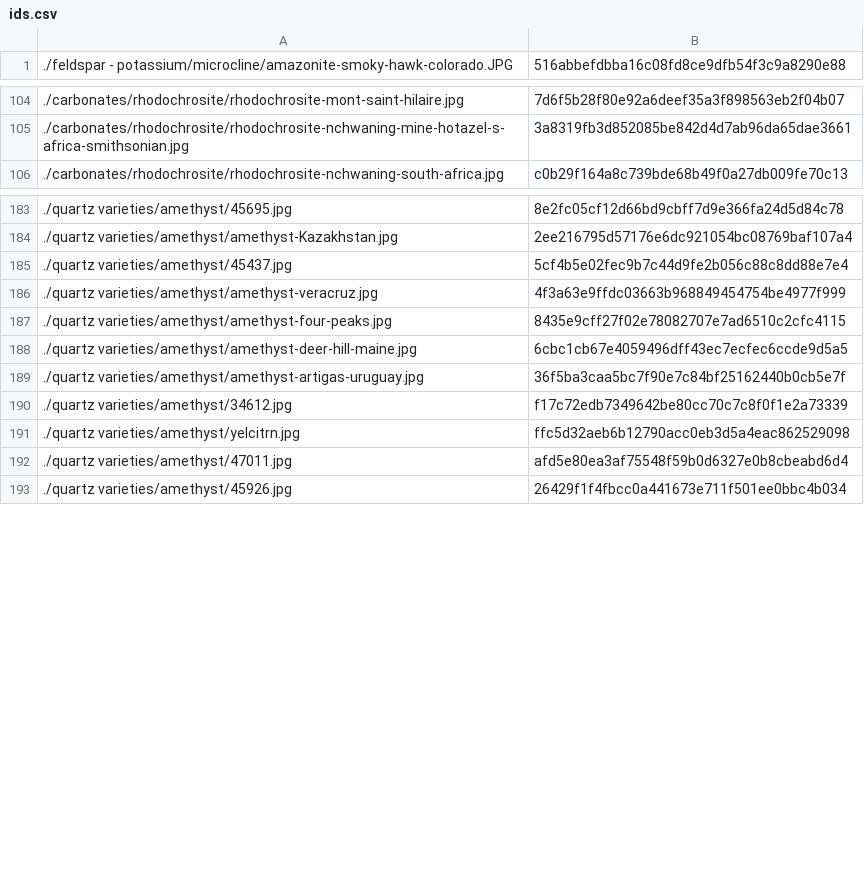
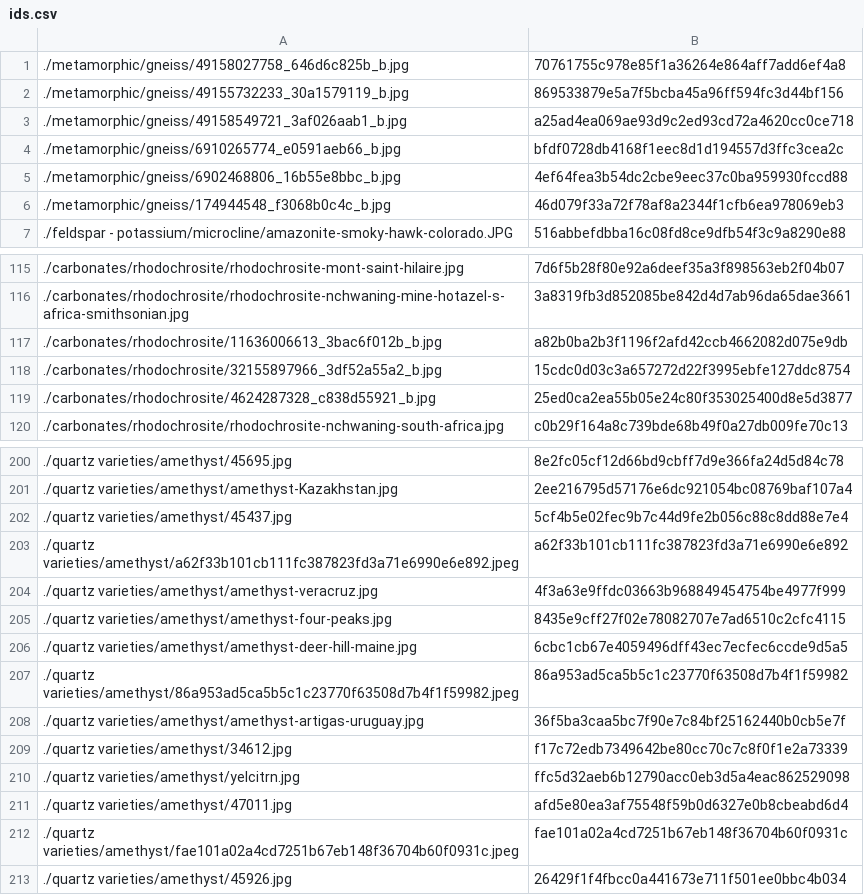
Before and after one commit to person-v132/Minerobo-Images, a CSV file: ids.csv, drawn as a sheet; only a part is shown, gaps mark what is left out; the diff covers the shown part only; the diff names each change by its address in the sheet, - before the commit and + after, or states it on an @@ line.

```diff
--- a/ids.csv
+++ b/ids.csv
+row 1: ./metamorphic/gneiss/49158027758_646d6c825b_b.jpg | 70761755c978e85f1a36264e864aff7add6ef4a8
+row 2: ./metamorphic/gneiss/49155732233_30a1579119_b.jpg | 869533879e5a7f5bcba45a96ff594fc3d44bf156
+row 3: ./metamorphic/gneiss/49158549721_3af026aab1_b.jpg | a25ad4ea069ae93d9c2ed93cd72a4620cc0ce718
+row 4: ./metamorphic/gneiss/6910265774_e0591aeb66_b.jpg | bfdf0728db4168f1eec8d1d194557d3ffc3cea2c
+row 5: ./metamorphic/gneiss/6902468806_16b55e8bbc_b.jpg | 4ef64fea3b54dc2cbe9eec37c0ba959930fccd88
+row 6: ./metamorphic/gneiss/174944548_f3068b0c4c_b.jpg | 46d079f33a72f78af8a2344f1cfb6ea978069eb3
+row 117: ./carbonates/rhodochrosite/11636006613_3bac6f012b_b.jpg | a82b0ba2b3f1196f2afd42ccb4662082d075e9db
+row 118: ./carbonates/rhodochrosite/32155897966_3df52a55a2_b.jpg | 15cdc0d03c3a657272d22f3995ebfe127ddc8754
+row 119: ./carbonates/rhodochrosite/4624287328_c838d55921_b.jpg | 25ed0ca2ea55b05e24c80f353025400d8e5d3877
+row 203: ./quartz varieties/amethyst/a62f33b101cb111fc387823fd3a71e6990e6e892.jpeg | a62f33b101cb111fc387823fd3a71e6990e6e892
+row 207: ./quartz varieties/amethyst/86a953ad5ca5b5c1c23770f63508d7b4f1f59982.jpeg | 86a953ad5ca5b5c1c23770f63508d7b4f1f59982
+row 212: ./quartz varieties/amethyst/fae101a02a4cd7251b67eb148f36704b60f0931c.jpeg | fae101a02a4cd7251b67eb148f36704b60f0931c
```
Also changed, not shown: 44 added rows elsewhere in this file.
